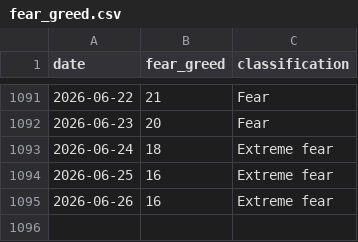
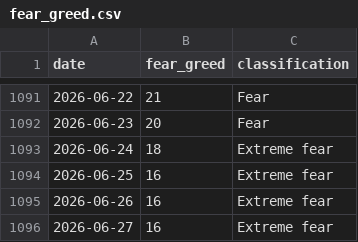
Before and after one commit to BRKME/OracAI, a CSV file: data/external/fear_greed.csv, drawn as a sheet; only a part is shown, gaps mark what is left out; the diff names each change by its address in the sheet, - before the commit and + after, or states it on an @@ line.

```diff
--- a/data/external/fear_greed.csv
+++ b/data/external/fear_greed.csv
+row 1096: 2026-06-27 | 16 | Extreme fear
```
Also changed, not shown: data/external/btc_dominance.csv, data/external/btc_ohlcv.csv, 4 other files.
